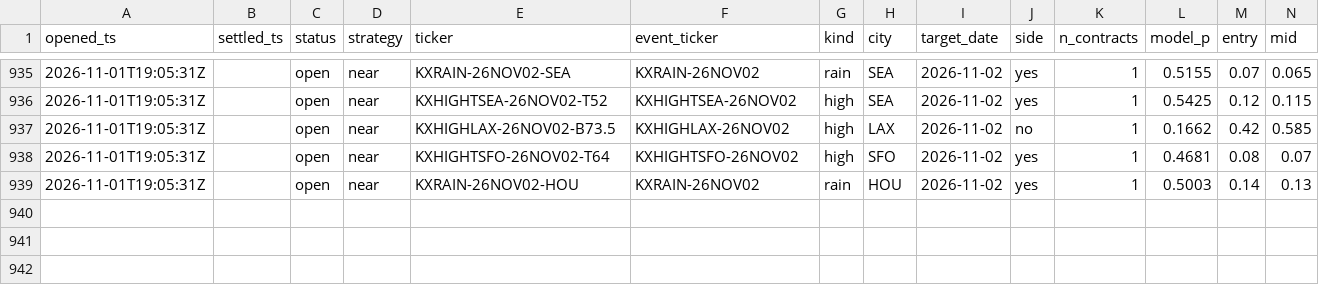
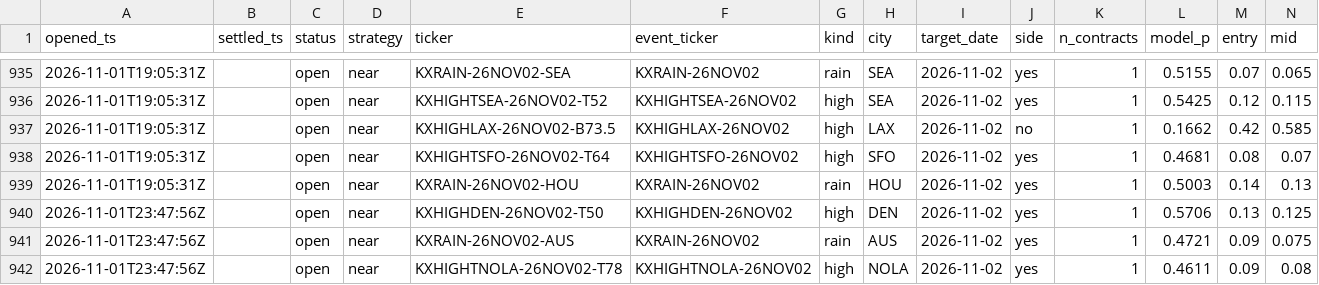
Before and after one commit to JakeA02/EduardoSaverin, a CSV file: data/paper/kalshi_trades.csv, drawn as a sheet; only a part is shown, gaps mark what is left out; rows hold the shown columns only; the diff names each change by its address in the sheet, - before the commit and + after, or states it on an @@ line.

```diff
--- a/data/paper/kalshi_trades.csv
+++ b/data/paper/kalshi_trades.csv
+row 940: 2026-11-01T23:47:56Z |  | open | near | KXHIGHDEN-26NOV02-T50 | KXHIGHDEN-26NOV02 | high | DEN | 2026-11-02 | yes | 1 | 0.5706 | 0.13 | 0.125
+row 941: 2026-11-01T23:47:56Z |  | open | near | KXRAIN-26NOV02-AUS | KXRAIN-26NOV02 | rain | AUS | 2026-11-02 | yes | 1 | 0.4721 | 0.09 | 0.075
+row 942: 2026-11-01T23:47:56Z |  | open | near | KXHIGHTNOLA-26NOV02-T78 | KXHIGHTNOLA-26NOV02 | high | NOLA | 2026-11-02 | yes | 1 | 0.4611 | 0.09 | 0.08
```
Also changed, not shown: 7 other files.
